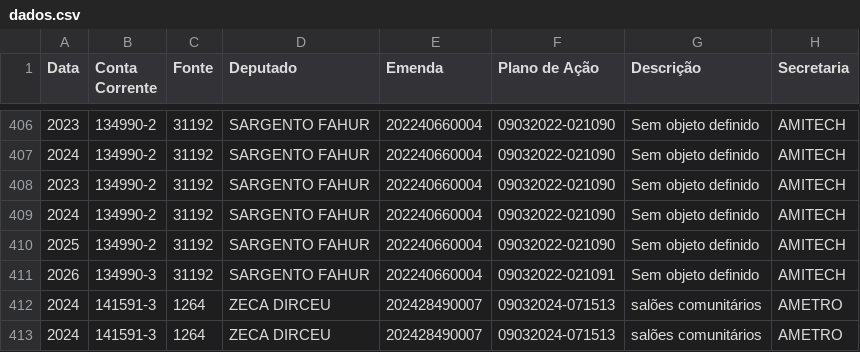
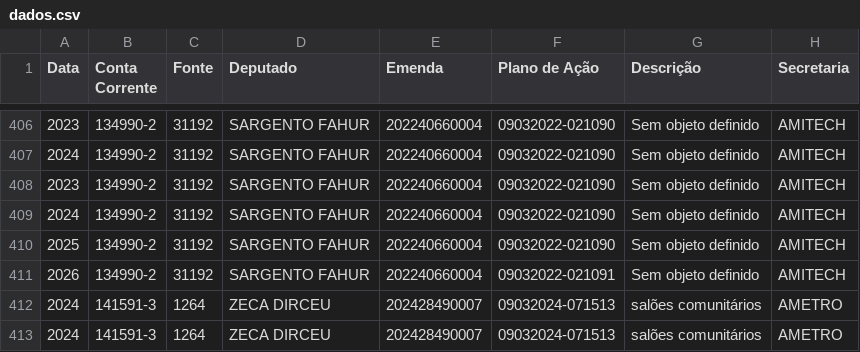
Before and after one commit to controleconveniosmaringa-a11y/controle-emendas, a CSV file: dados.csv, drawn as a sheet; only a part is shown, gaps mark what is left out; the diff names each change by its address in the sheet, - before the commit and + after, or states it on an @@ line.

Commit message:
Atualização contábil em tempo real via painel de controle 📊

```diff
--- a/dados.csv
+++ b/dados.csv
-B411 (Conta Corrente): 134990-3
+B411 (Conta Corrente): 134990-2
```
